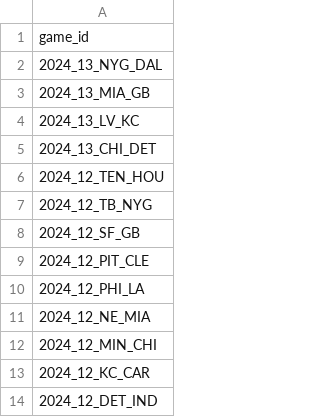
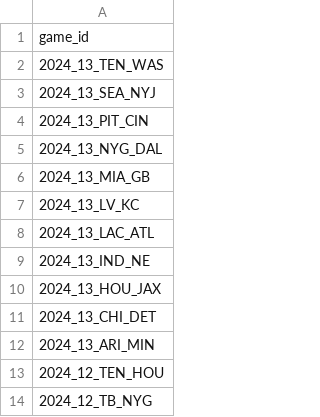
Before and after one commit to nflverse/nflverse-pbp-internal, a CSV file: released_games.csv, drawn as a sheet; only a part is shown; the shorter side is filled out with more unchanged rows.

```diff
--- a/released_games.csv
+++ b/released_games.csv
@@ -1,2 +1,5 @@
 game_id
+2024_13_TEN_WAS
+2024_13_SEA_NYJ
+2024_13_PIT_CIN
 2024_13_NYG_DAL
@@ -4,3 +7,7 @@ game_id
 2024_13_LV_KC
+2024_13_LAC_ATL
+2024_13_IND_NE
+2024_13_HOU_JAX
 2024_13_CHI_DET
+2024_13_ARI_MIN
 2024_12_TEN_HOU
```
